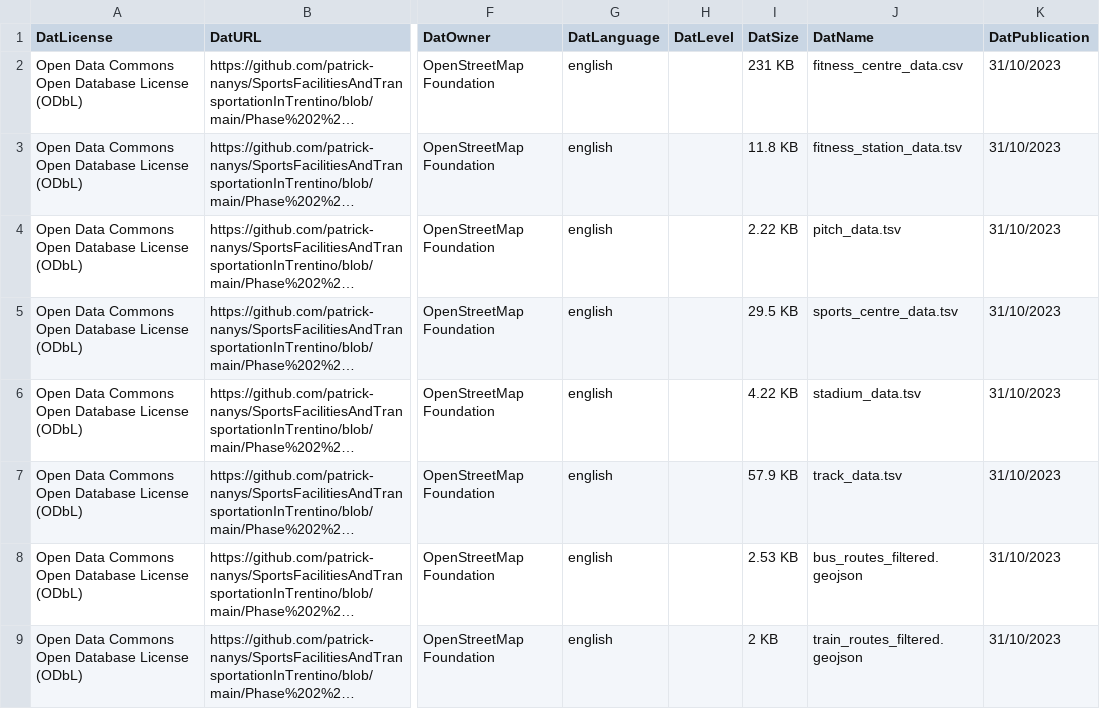
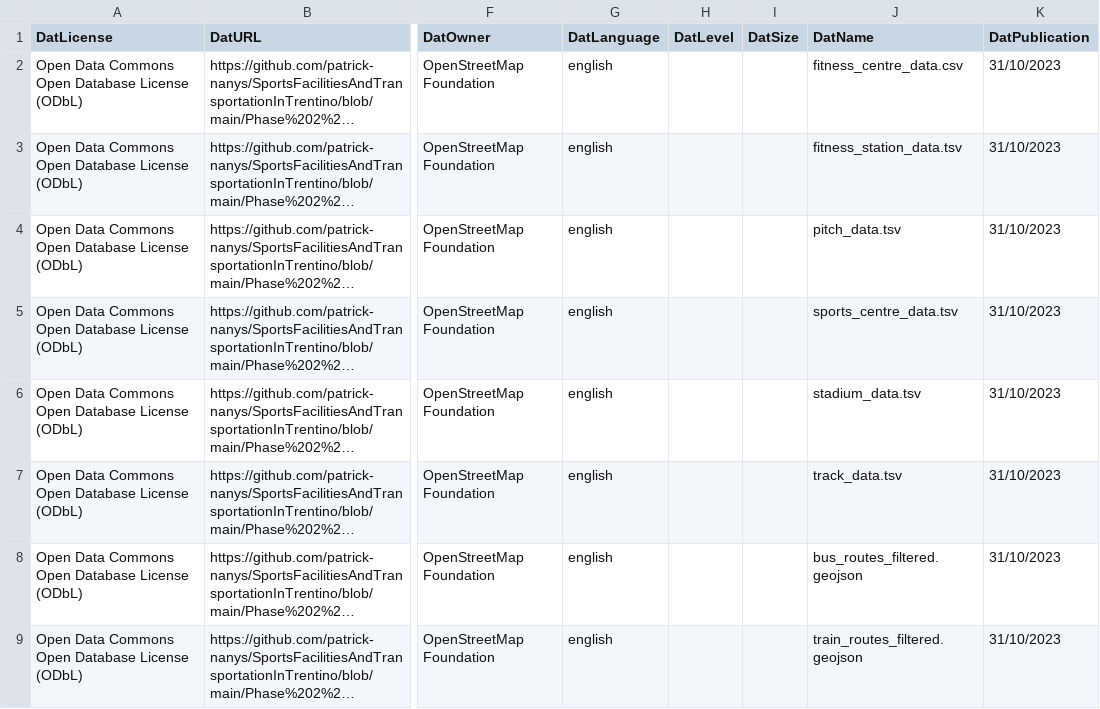
Before and after one commit to patrick-nanys/SportsFacilitiesAndTransportationInTrentino, a CSV file: Metadata/Dataset_Metadata.csv, drawn as a sheet; only a part is shown, gaps mark what is left out; long unchanged cells end in …; the diff names each change by its address in the sheet, - before the commit and + after, or states it on an @@ line.

Commit message:
Update metadata

```diff
--- a/Metadata/Dataset_Metadata.csv
+++ b/Metadata/Dataset_Metadata.csv
-I2 (DatSize): 231 KB
+I2 (DatSize): (empty)
-I3 (DatSize): 11.8 KB
+I3 (DatSize): (empty)
-I4 (DatSize): 2.22 KB
+I4 (DatSize): (empty)
-I5 (DatSize): 29.5 KB
+I5 (DatSize): (empty)
-I6 (DatSize): 4.22 KB
+I6 (DatSize): (empty)
-I7 (DatSize): 57.9 KB
+I7 (DatSize): (empty)
-I8 (DatSize): 2.53 KB
+I8 (DatSize): (empty)
-I9 (DatSize): 2 KB
+I9 (DatSize): (empty)
```
